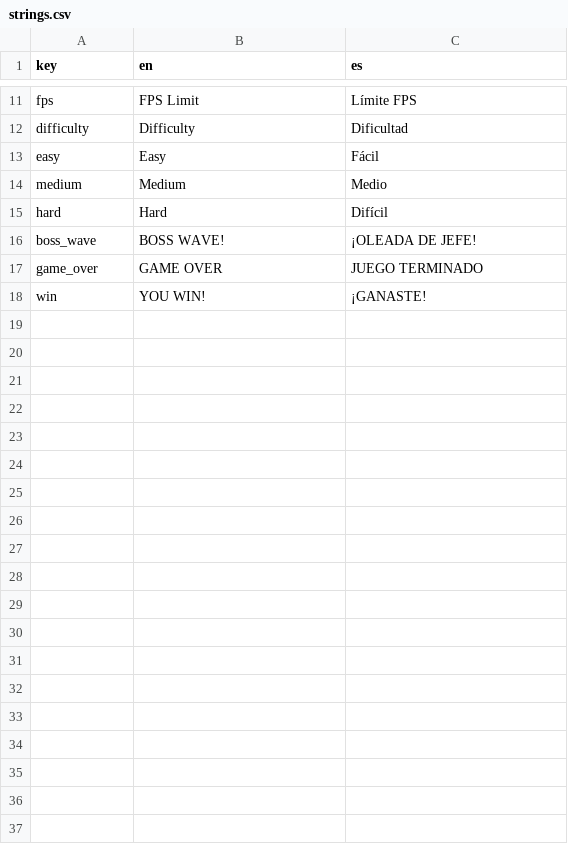
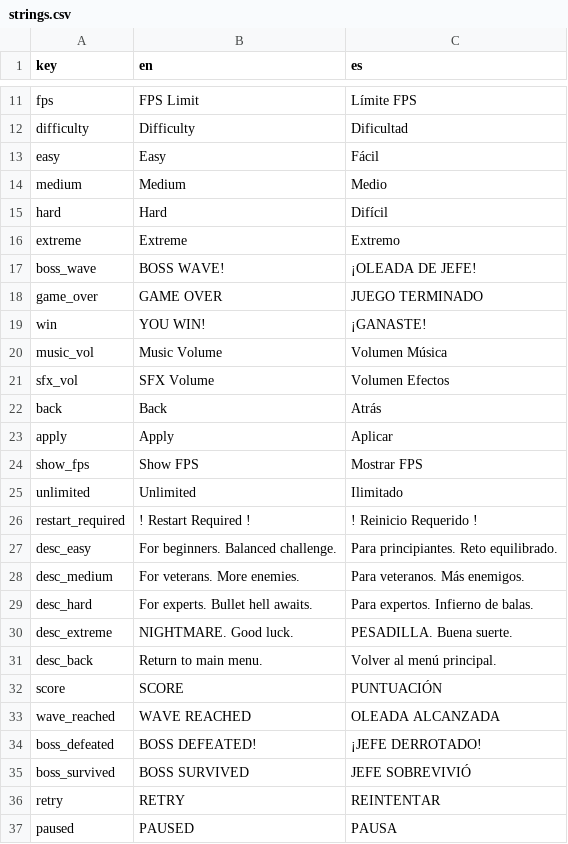
Before and after one commit to Sebastian-Fals/new-space-war, a CSV file: assets/data/strings.csv, drawn as a sheet; only a part is shown, gaps mark what is left out; the diff names each change by its address in the sheet, - before the commit and + after, or states it on an @@ line.

```diff
--- a/assets/data/strings.csv
+++ b/assets/data/strings.csv
+row 16: extreme | Extreme | Extremo
+row 20: music_vol | Music Volume | Volumen Música
+row 21: sfx_vol | SFX Volume | Volumen Efectos
+row 22: back | Back | Atrás
+row 23: apply | Apply | Aplicar
+row 24: show_fps | Show FPS | Mostrar FPS
+row 25: unlimited | Unlimited | Ilimitado
+row 26: restart_required | ! Restart Required ! | ! Reinicio Requerido !
+row 27: desc_easy | For beginners. Balanced challenge. | Para principiantes. Reto equilibrado.
+row 28: desc_medium | For veterans. More enemies. | Para veteranos. Más enemigos.
+row 29: desc_hard | For experts. Bullet hell awaits. | Para expertos. Infierno de balas.
+row 30: desc_extreme | NIGHTMARE. Good luck. | PESADILLA. Buena suerte.
+row 31: desc_back | Return to main menu. | Volver al menú principal.
+row 32: score | SCORE | PUNTUACIÓN
+row 33: wave_reached | WAVE REACHED | OLEADA ALCANZADA
+row 34: boss_defeated | BOSS DEFEATED! | ¡JEFE DERROTADO!
+row 35: boss_survived | BOSS SURVIVED | JEFE SOBREVIVIÓ
+row 36: retry | RETRY | REINTENTAR
+row 37: paused | PAUSED | PAUSA
```
Also changed, not shown: 35 other files.
